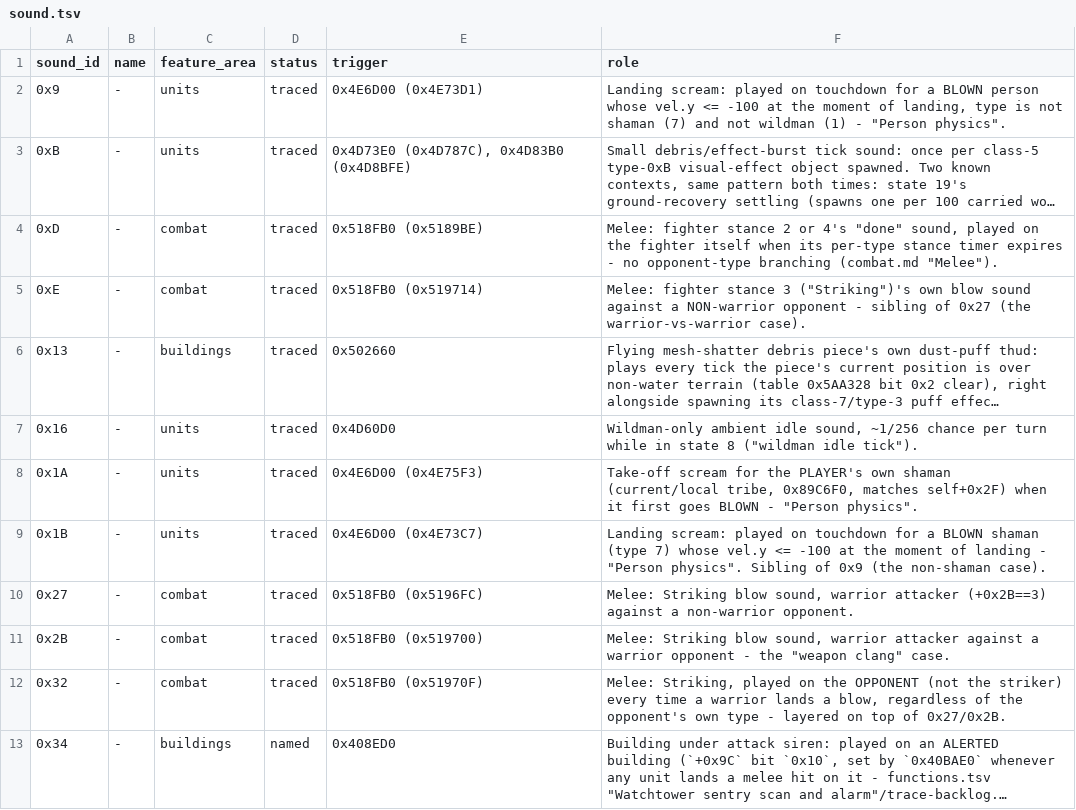
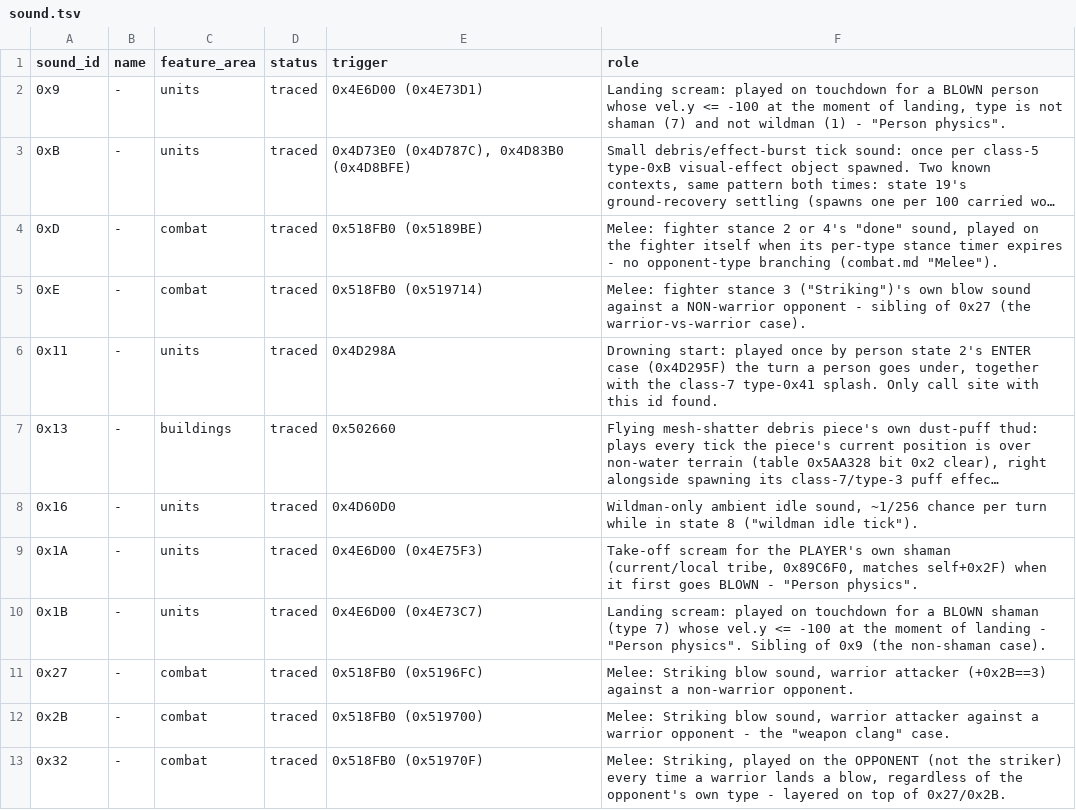
Before and after one commit to ragusa87/pop3-rev, a TSV file: docs/sound.tsv, drawn as a sheet; only a part is shown; the shorter side is filled out with more unchanged rows; long unchanged cells end in …; the diff names each change by its address in the sheet, - before the commit and + after, or states it on an @@ line.

Commit message:
Drowning splash: one-shot class-7 type-0x41 effect (state 53, 16-turn billboard sprite) + sound 0x11 on entering person state 2; 0x4EEC80 faces the owner's camera

```diff
--- a/docs/sound.tsv
+++ b/docs/sound.tsv
+row 6: 0x11 | - | units | traced | 0x4D298A | Drowning start: played once by person state 2's ENTER case (0x4D295F) the turn a person goes under, together with the class-7 type-0x41 splash. Only call site with this id found.
```
Also changed, not shown: docs/effect_states.csv, docs/person_states.tsv, 2 other files.
